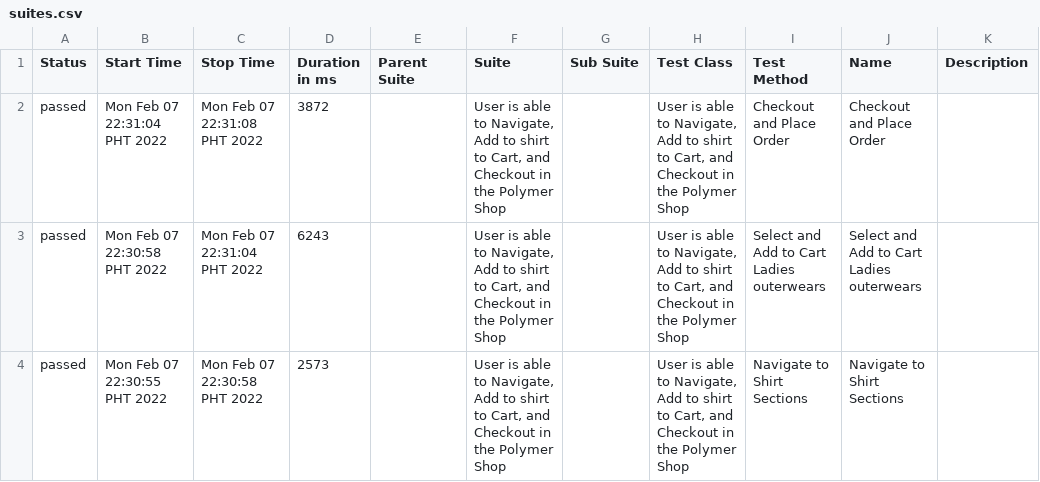
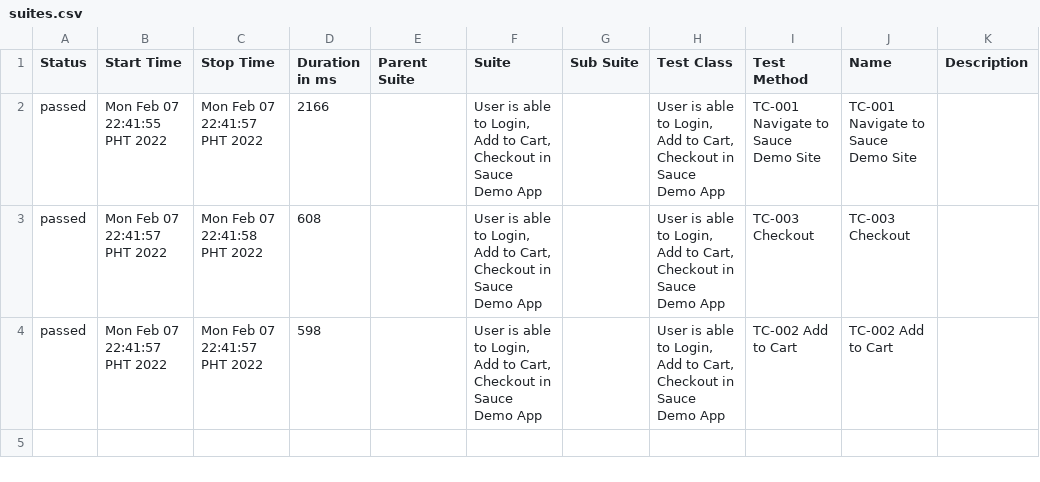
Before and after one commit to camillelouiegit/wdio-cucumber-ts, a CSV file: allure-report/data/suites.csv, drawn as a sheet.

Commit message:
Updated Allure reports

```diff
--- a/allure-report/data/suites.csv
+++ b/allure-report/data/suites.csv
@@ -1,4 +1,4 @@
 "Status","Start Time","Stop Time","Duration in ms","Parent Suite","Suite","Sub Suite","Test Class","Test Method","Name","Description"
-"passed","Mon Feb 07 22:31:04 PHT 2022","Mon Feb 07 22:31:08 PHT 2022","3872","","User is able to Navigate, Add to shirt to Cart, and Checkout in the Polymer Shop","","User is able to Navigate, Add to shirt to Cart, and Checkout in the Polymer Shop","Checkout and Place Order","Checkout and Place Order",""
-"passed","Mon Feb 07 22:30:58 PHT 2022","Mon Feb 07 22:31:04 PHT 2022","6243","","User is able to Navigate, Add to shirt to Cart, and Checkout in the Polymer Shop","","User is able to Navigate, Add to shirt to Cart, and Checkout in the Polymer Shop","Select and Add to Cart Ladies outerwears","Select and Add to Cart Ladies outerwears",""
-"passed","Mon Feb 07 22:30:55 PHT 2022","Mon Feb 07 22:30:58 PHT 2022","2573","","User is able to Navigate, Add to shirt to Cart, and Checkout in the Polymer Shop","","User is able to Navigate, Add to shirt to Cart, and Checkout in the Polymer Shop","Navigate to Shirt Sections","Navigate to Shirt Sections",""
+"passed","Mon Feb 07 22:41:55 PHT 2022","Mon Feb 07 22:41:57 PHT 2022","2166","","User is able to Login, Add to Cart, Checkout in Sauce Demo App","","User is able to Login, Add to Cart, Checkout in Sauce Demo App","TC-001 Navigate to Sauce Demo Site","TC-001 Navigate to Sauce Demo Site",""
+"passed","Mon Feb 07 22:41:57 PHT 2022","Mon Feb 07 22:41:58 PHT 2022","608","","User is able to Login, Add to Cart, Checkout in Sauce Demo App","","User is able to Login, Add to Cart, Checkout in Sauce Demo App","TC-003 Checkout","TC-003 Checkout",""
+"passed","Mon Feb 07 22:41:57 PHT 2022","Mon Feb 07 22:41:57 PHT 2022","598","","User is able to Login, Add to Cart, Checkout in Sauce Demo App","","User is able to Login, Add to Cart, Checkout in Sauce Demo App","TC-002 Add to Cart","TC-002 Add to Cart",""
```
Also changed, not shown: 27 other files.
